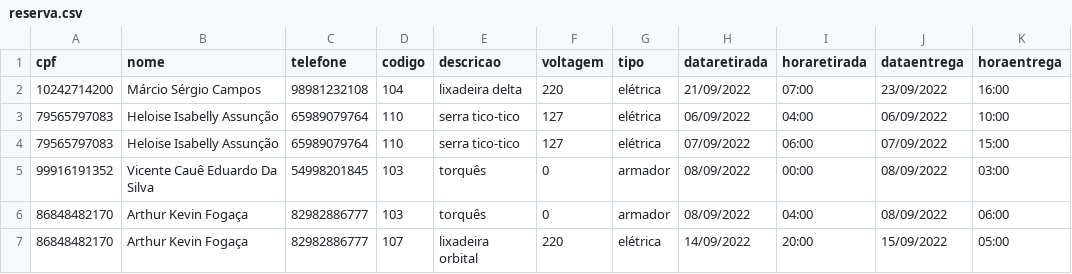
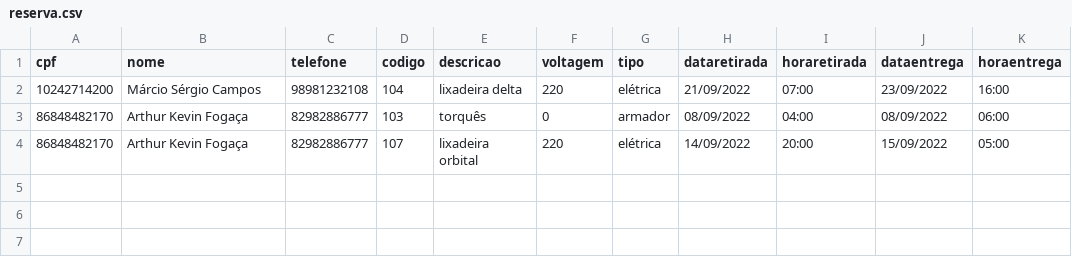
Before and after one commit to Axemay/Central_de_Ferramentaria, a CSV file: app/reserva.csv, drawn as a sheet; the diff names each change by its address in the sheet, - before the commit and + after, or states it on an @@ line.

```diff
--- a/app/reserva.csv
+++ b/app/reserva.csv
-row 3: 79565797083 | Heloise Isabelly Assunção | 65989079764 | 110 | serra tico-tico | 127 | elétrica | 06/09/2022 | 04:00 | 06/09/2022 | 10:00
-row 4: 79565797083 | Heloise Isabelly Assunção | 65989079764 | 110 | serra tico-tico | 127 | elétrica | 07/09/2022 | 06:00 | 07/09/2022 | 15:00
-row 5: 99916191352 | Vicente Cauê Eduardo Da Silva | 54998201845 | 103 | torquês | 0 | armador | 08/09/2022 | 00:00 | 08/09/2022 | 03:00
```
Also changed, not shown: app/ferramenta.csv.
